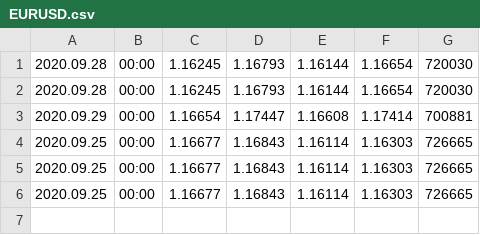
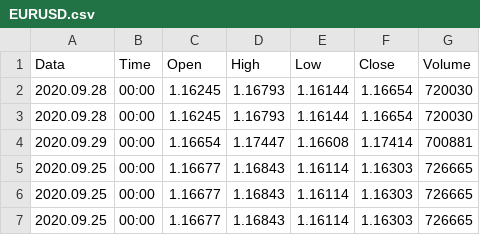
Before and after one commit to jaggersystems/py_project1, a CSV file: EURUSD.csv, drawn as a sheet; the diff names each change by its address in the sheet, - before the commit and + after, or states it on an @@ line.

```diff
--- a/EURUSD.csv
+++ b/EURUSD.csv
+row 1: Data | Time | Open | High | Low | Close | Volume
```
Also changed, not shown: 11 other files.
